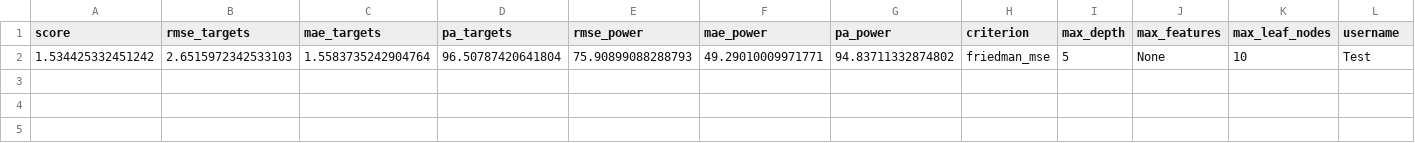
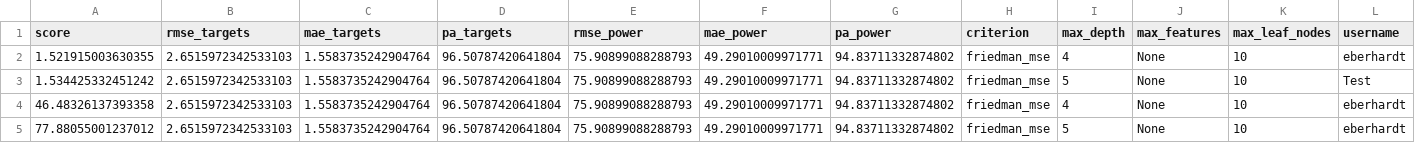
Before and after one commit to denBruneBarone/P6, a CSV file: machine_learning/logs/hp_log.csv, drawn as a sheet; only a part is shown; rows hold the shown columns only; the diff names each change by its address in the sheet, - before the commit and + after, or states it on an @@ line.

```diff
--- a/machine_learning/logs/hp_log.csv
+++ b/machine_learning/logs/hp_log.csv
+row 2: 1.521915003630355 | 2.6515972342533103 | 1.5583735242904764 | 96.50787420641804 | 75.90899088288793 | 49.29010009971771 | 94.83711332874802 | friedman_mse | 4 | None | 10 | eberhardt
+row 4: 46.48326137393358 | 2.6515972342533103 | 1.5583735242904764 | 96.50787420641804 | 75.90899088288793 | 49.29010009971771 | 94.83711332874802 | friedman_mse | 4 | None | 10 | eberhardt
+row 5: 77.88055001237012 | 2.6515972342533103 | 1.5583735242904764 | 96.50787420641804 | 75.90899088288793 | 49.29010009971771 | 94.83711332874802 | friedman_mse | 5 | None | 10 | eberhardt
```
Also changed, not shown: 9 other files.
